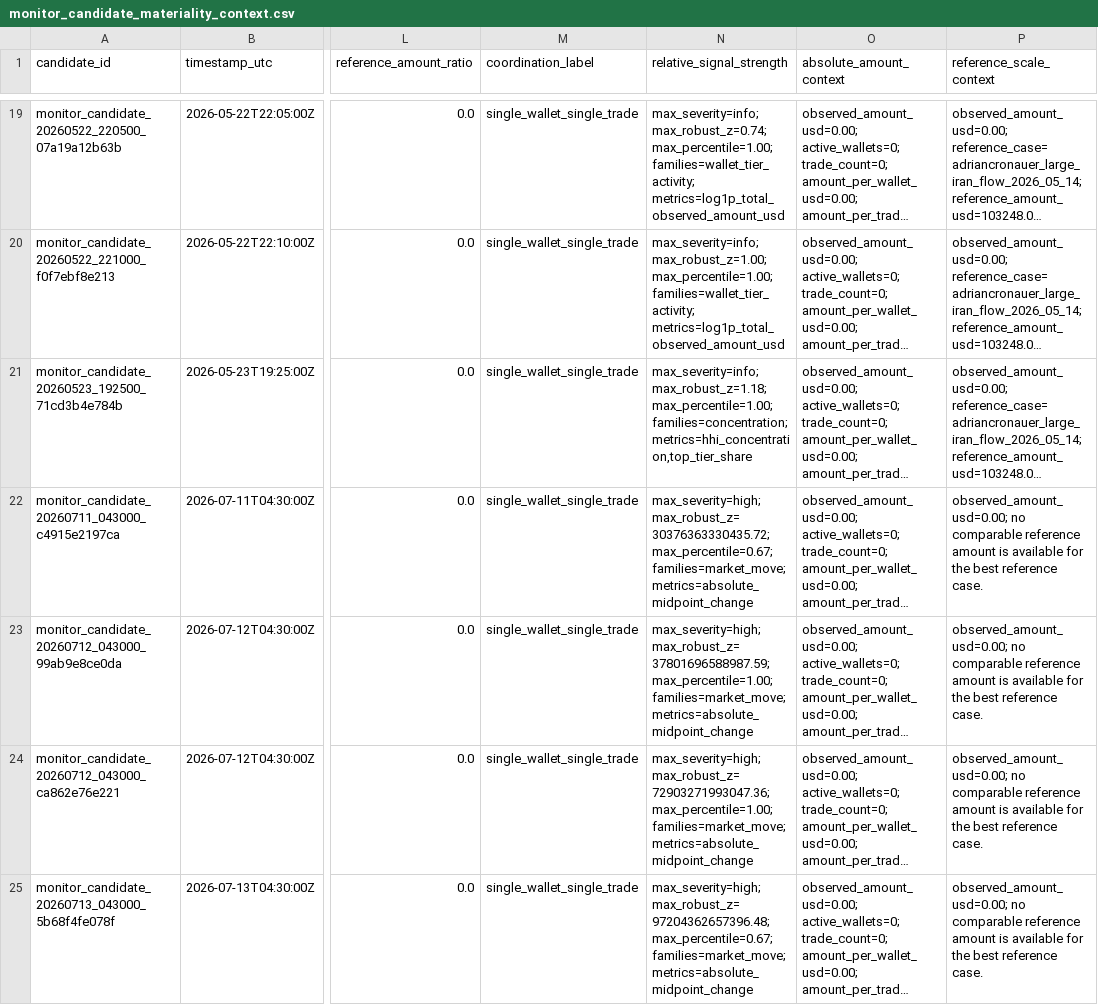
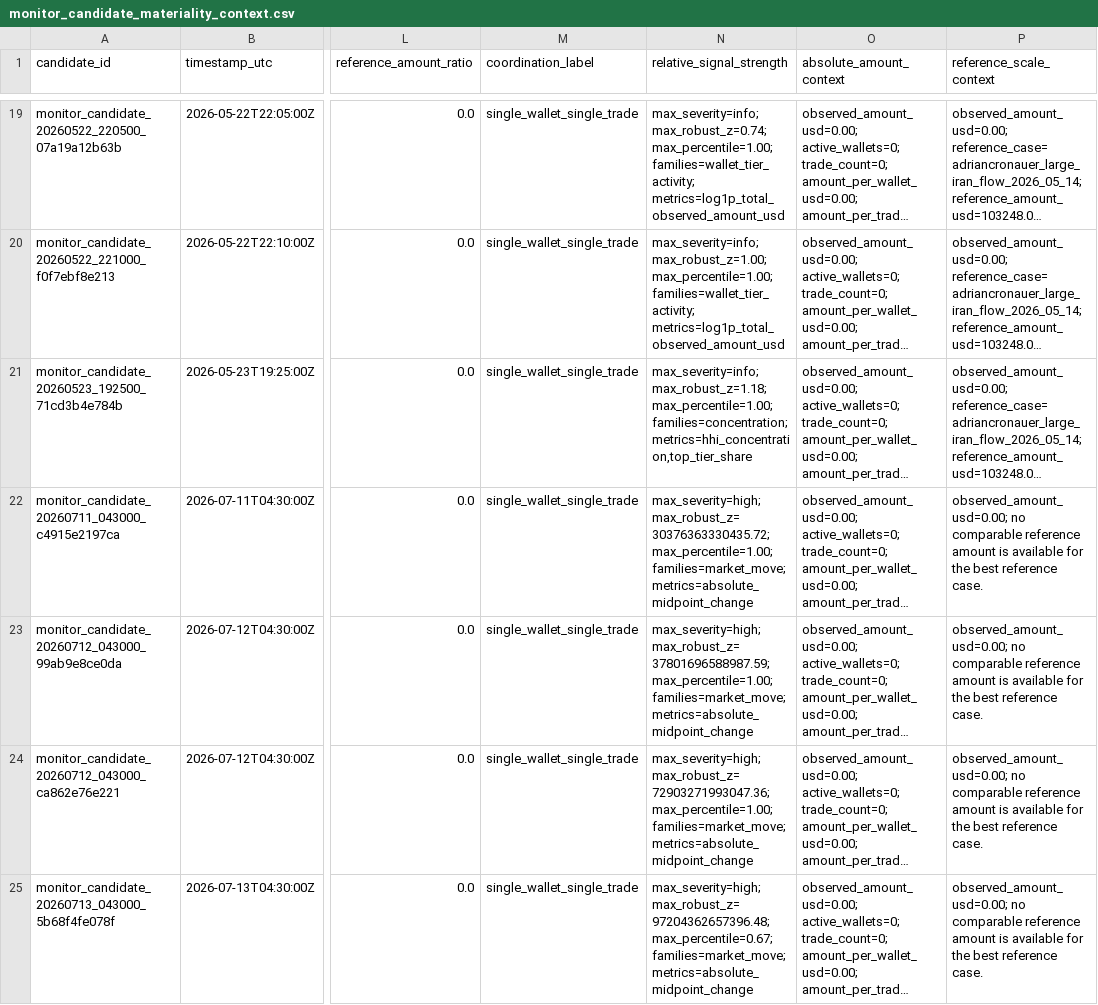
Before and after one commit to Pablozh123/multi-agent-orchestration-informational-efficiency, a CSV file: data/results/monitor_candidate_materiality_context.csv, drawn as a sheet; only a part is shown, gaps mark what is left out; long unchanged cells end in …; the diff covers the shown part only; the diff names each change by its address in the sheet, - before the commit and + after, or states it on an @@ line.

```diff
--- a/data/results/monitor_candidate_materiality_context.csv
+++ b/data/results/monitor_candidate_materiality_context.csv
-N22 (relative_signal_strength): max_severity=high; max_robust_z=30376363330435.72; max_percentile=0.67; families=market_move; metrics=absolute_midpoint_change
+N22 (relative_signal_strength): max_severity=high; max_robust_z=30376363330435.72; max_percentile=1.00; families=market_move; metrics=absolute_midpoint_change
```
Also changed, not shown: 9 edited cells elsewhere in this file, data/results/monitor_anomaly_review_queue.csv, data/results/monitor_candidate_human_review_report.csv, 39 other files.
